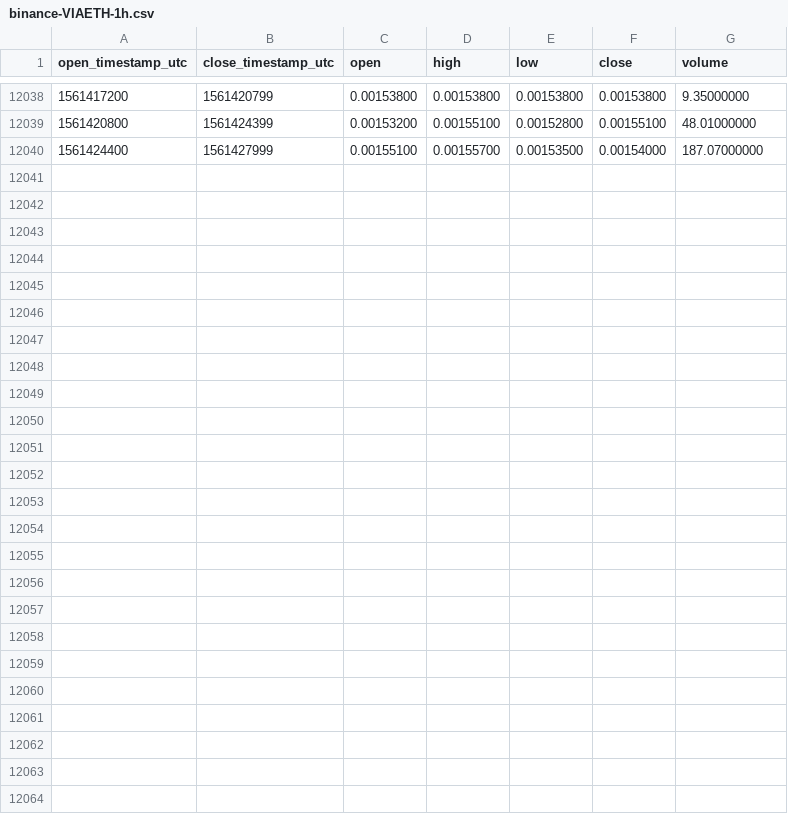
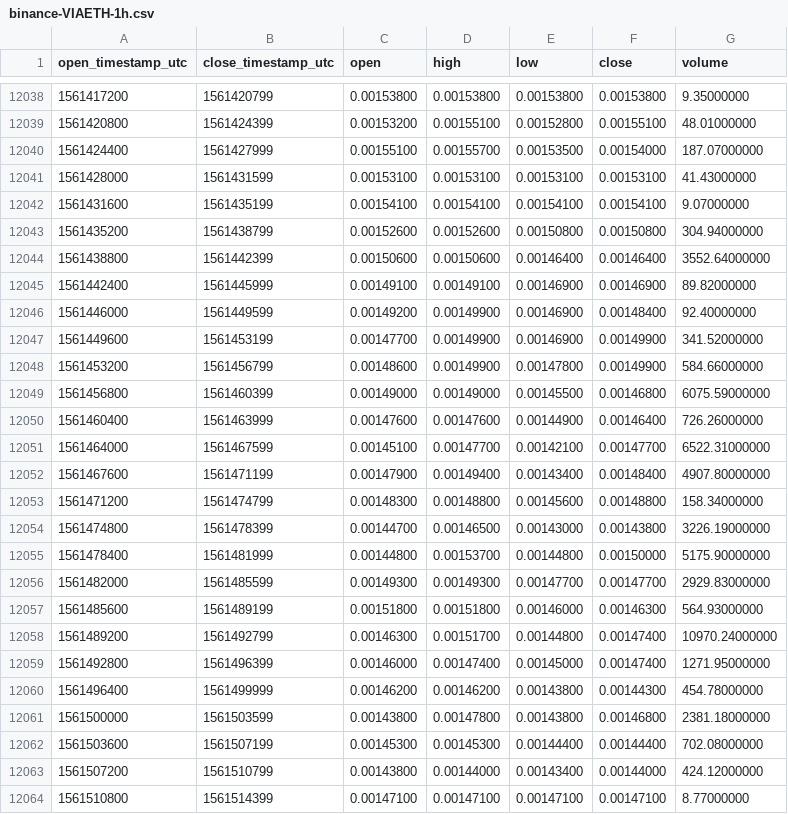
Before and after one commit to cryptobigbro/binance-VIAETH, a CSV file: binance-VIAETH-1h.csv, drawn as a sheet; only a part is shown, gaps mark what is left out; the diff names each change by its address in the sheet, - before the commit and + after, or states it on an @@ line.

Commit message:
Update OHLCV data.

```diff
--- a/binance-VIAETH-1h.csv
+++ b/binance-VIAETH-1h.csv
+row 12041: 1561428000 | 1561431599 | 0.00153100 | 0.00153100 | 0.00153100 | 0.00153100 | 41.43000000
+row 12042: 1561431600 | 1561435199 | 0.00154100 | 0.00154100 | 0.00154100 | 0.00154100 | 9.07000000
+row 12043: 1561435200 | 1561438799 | 0.00152600 | 0.00152600 | 0.00150800 | 0.00150800 | 304.94000000
+row 12044: 1561438800 | 1561442399 | 0.00150600 | 0.00150600 | 0.00146400 | 0.00146400 | 3552.64000000
+row 12045: 1561442400 | 1561445999 | 0.00149100 | 0.00149100 | 0.00146900 | 0.00146900 | 89.82000000
+row 12046: 1561446000 | 1561449599 | 0.00149200 | 0.00149900 | 0.00146900 | 0.00148400 | 92.40000000
+row 12047: 1561449600 | 1561453199 | 0.00147700 | 0.00149900 | 0.00146900 | 0.00149900 | 341.52000000
+row 12048: 1561453200 | 1561456799 | 0.00148600 | 0.00149900 | 0.00147800 | 0.00149900 | 584.66000000
+row 12049: 1561456800 | 1561460399 | 0.00149000 | 0.00149000 | 0.00145500 | 0.00146800 | 6075.59000000
+row 12050: 1561460400 | 1561463999 | 0.00147600 | 0.00147600 | 0.00144900 | 0.00146400 | 726.26000000
+row 12051: 1561464000 | 1561467599 | 0.00145100 | 0.00147700 | 0.00142100 | 0.00147700 | 6522.31000000
+row 12052: 1561467600 | 1561471199 | 0.00147900 | 0.00149400 | 0.00143400 | 0.00148400 | 4907.80000000
+row 12053: 1561471200 | 1561474799 | 0.00148300 | 0.00148800 | 0.00145600 | 0.00148800 | 158.34000000
+row 12054: 1561474800 | 1561478399 | 0.00144700 | 0.00146500 | 0.00143000 | 0.00143800 | 3226.19000000
+row 12055: 1561478400 | 1561481999 | 0.00144800 | 0.00153700 | 0.00144800 | 0.00150000 | 5175.90000000
+row 12056: 1561482000 | 1561485599 | 0.00149300 | 0.00149300 | 0.00147700 | 0.00147700 | 2929.83000000
+row 12057: 1561485600 | 1561489199 | 0.00151800 | 0.00151800 | 0.00146000 | 0.00146300 | 564.93000000
+row 12058: 1561489200 | 1561492799 | 0.00146300 | 0.00151700 | 0.00144800 | 0.00147400 | 10970.24000000
+row 12059: 1561492800 | 1561496399 | 0.00146000 | 0.00147400 | 0.00145000 | 0.00147400 | 1271.95000000
+row 12060: 1561496400 | 1561499999 | 0.00146200 | 0.00146200 | 0.00143800 | 0.00144300 | 454.78000000
+row 12061: 1561500000 | 1561503599 | 0.00143800 | 0.00147800 | 0.00143800 | 0.00146800 | 2381.18000000
+row 12062: 1561503600 | 1561507199 | 0.00145300 | 0.00145300 | 0.00144400 | 0.00144400 | 702.08000000
+row 12063: 1561507200 | 1561510799 | 0.00143800 | 0.00144000 | 0.00143400 | 0.00144000 | 424.12000000
+row 12064: 1561510800 | 1561514399 | 0.00147100 | 0.00147100 | 0.00147100 | 0.00147100 | 8.77000000
```
Also changed, not shown: binance-VIAETH-1d.csv.
